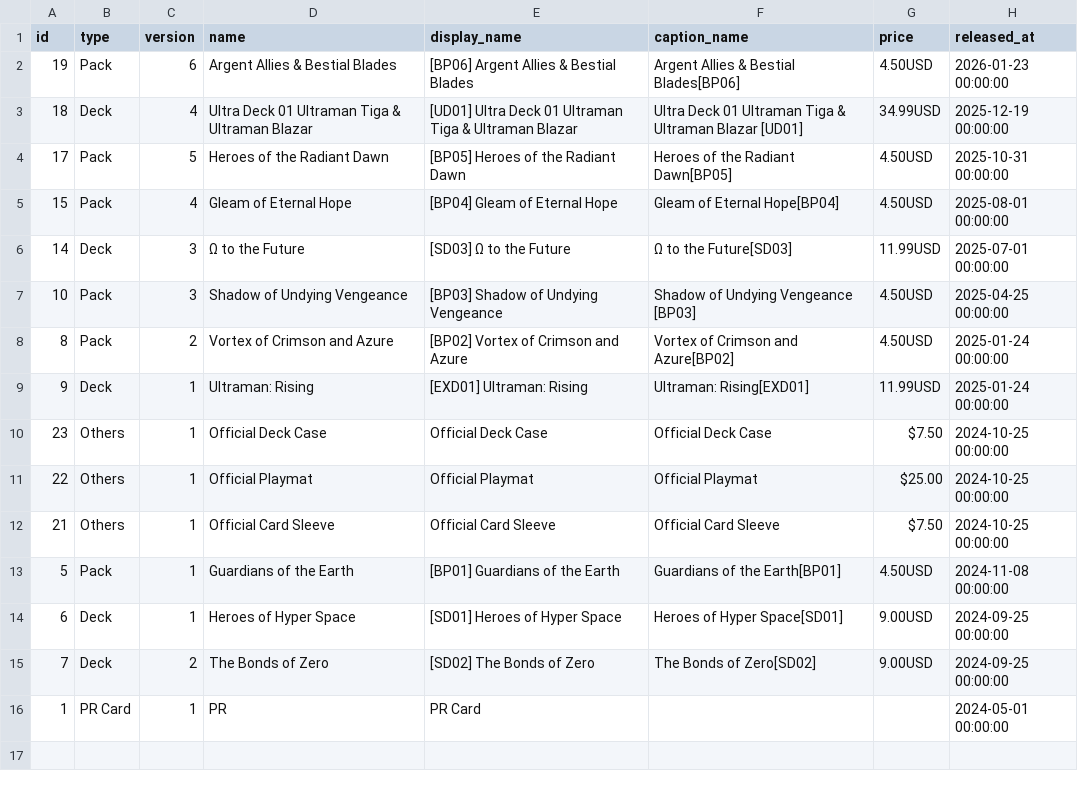
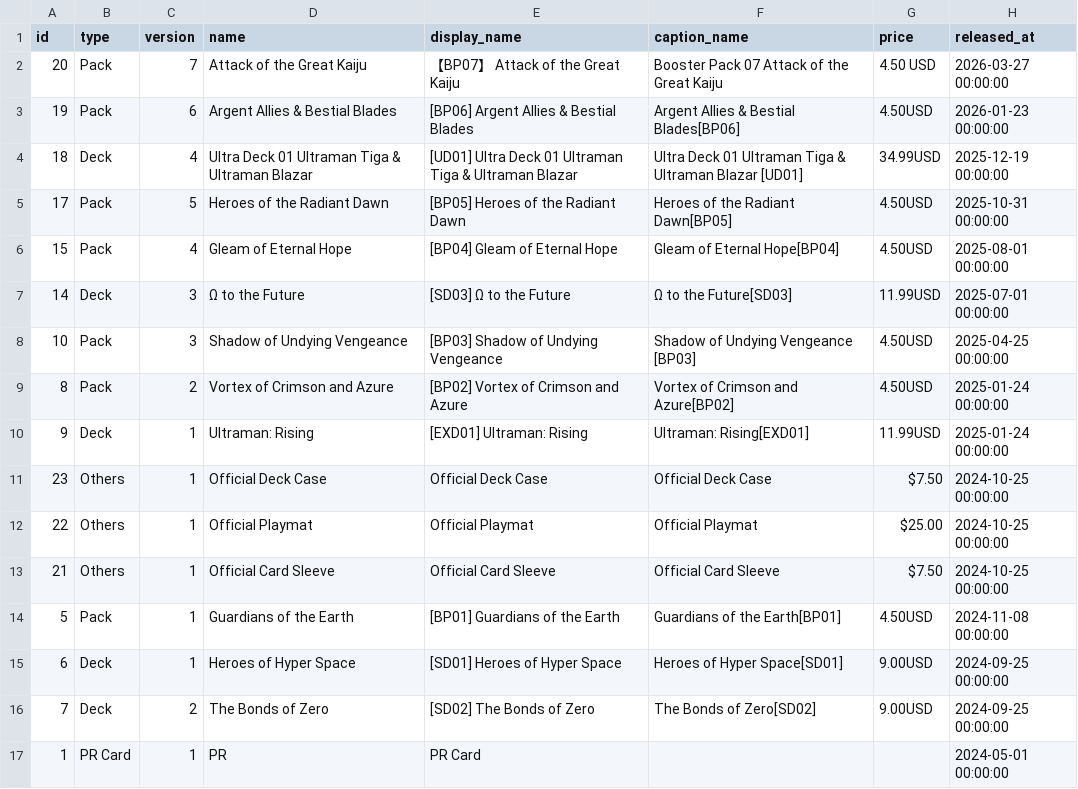
Before and after one commit to 901-ULTRA-League/ultraman-card-scraper, a CSV file: ultraman_card_bundles.csv, drawn as a sheet; the diff names each change by its address in the sheet, - before the commit and + after, or states it on an @@ line.

Commit message:
Updated by Bot-Parser on 2026-02-01T02:13:28+00:00

```diff
--- a/ultraman_card_bundles.csv
+++ b/ultraman_card_bundles.csv
+row 2: 20 | Pack | 7 | Attack of the Great Kaiju | 【BP07】 Attack of the Great Kaiju | Booster Pack 07 Attack of the Great Kaiju | 4.50 USD | 2026-03-27 00:00:00
```
